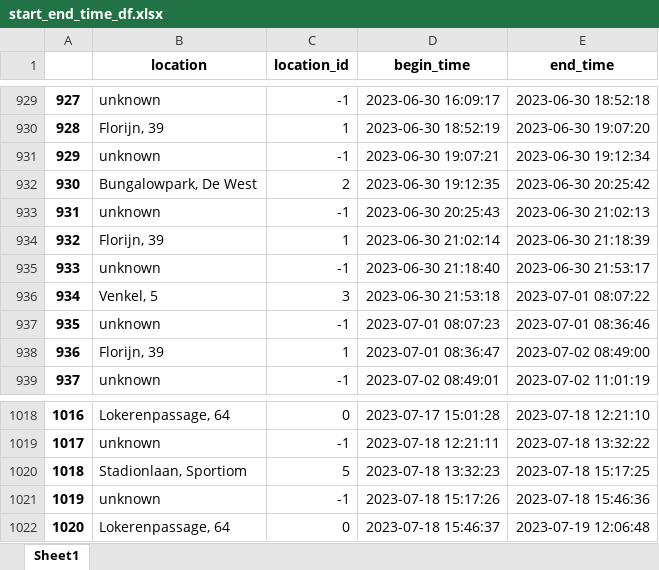
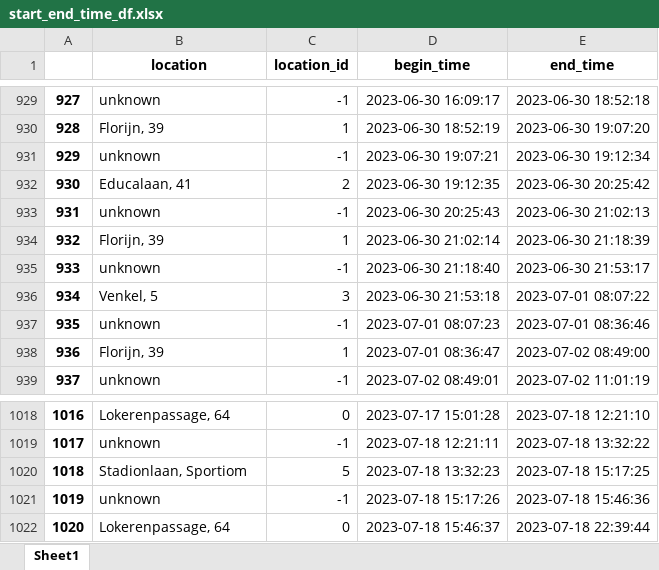
Before and after one commit to sandersiepel/JADS-politie-ob2, an Excel workbook: output/start_end_time_df.xlsx, sheet Sheet1, drawn as a sheet; only a part is shown, gaps mark what is left out; values as stored, in another font and other column widths than the file's, no borders; the diff covers the shown part only; the diff names each change by its address in the sheet, - before the commit and + after, or states it on an @@ line.

```diff
--- a/output/start_end_time_df.xlsx (sheet Sheet1)
+++ b/output/start_end_time_df.xlsx (sheet Sheet1)
-B932 (location): Bungalowpark, De West
+B932 (location): Educalaan, 41
-E1022 (end_time): 2023-07-19 12:06:48
+E1022 (end_time): 2023-07-18 22:39:44
```
Also changed, not shown: 5 edited cells elsewhere in this sheet, output/resampled_df_10_min.xlsx, 5 other files.
